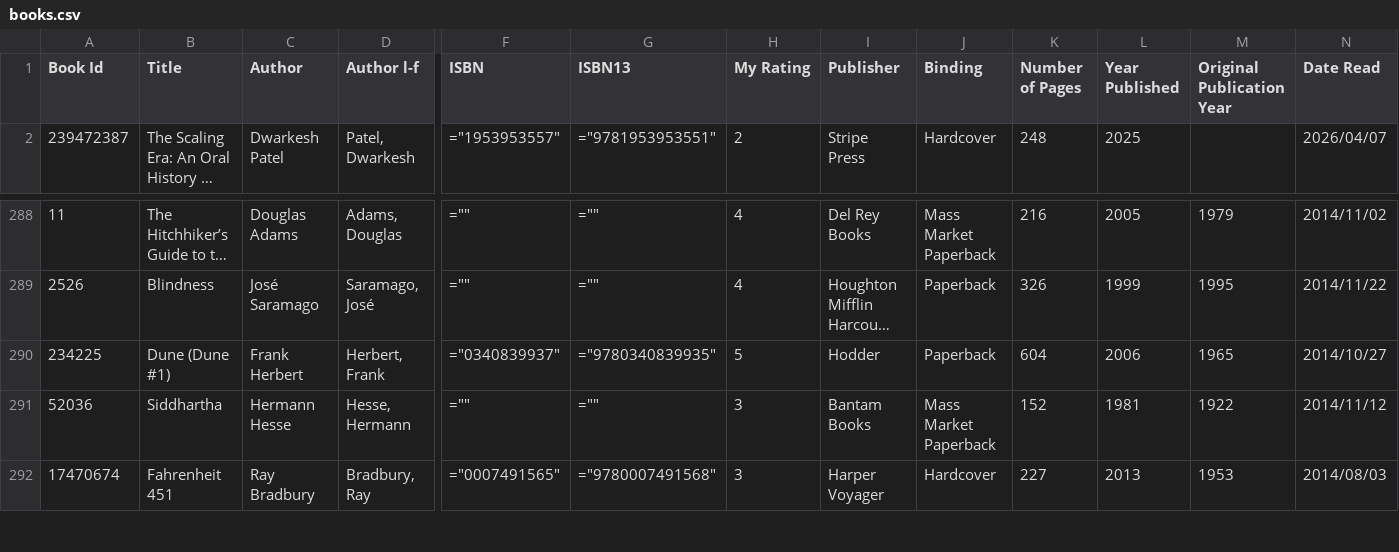
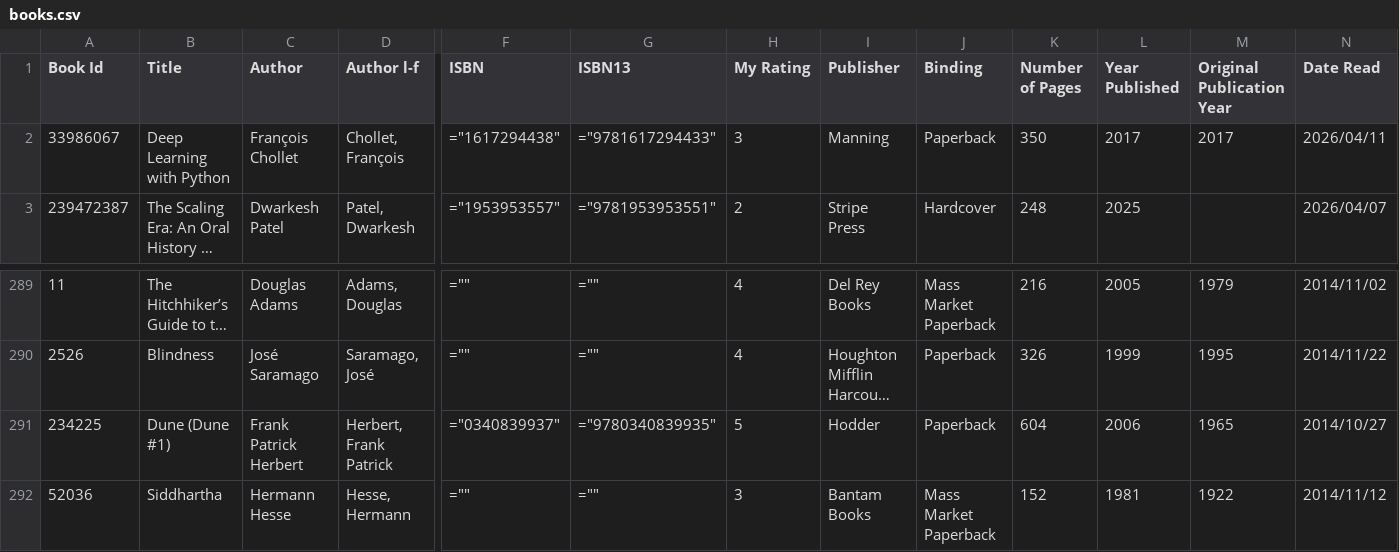
Before and after one commit to ananthakumaran/ananthakumaran.github.com, a CSV file: books.csv, drawn as a sheet; only a part is shown, gaps mark what is left out; the shorter side is filled out with more unchanged rows; long unchanged cells end in …; addresses are those after the commit; rows hold the shown columns only; the diff names each change by its address in the sheet, - before the commit and + after, or states it on an @@ line.

Commit message:
update books

```diff
--- a/books.csv
+++ b/books.csv
+row 2: 33986067 | Deep Learning with Python | François Chollet | Chollet, François | ="1617294438" | ="9781617294433" | 3 | Manning | Paperback | 350 | 2017 | 2017 | 2026/04/11
-C291 (Author): Frank Herbert
+C291 (Author): Frank Patrick Herbert
-D291 (Author l-f): Herbert, Frank
+D291 (Author l-f): Herbert, Frank Patrick
```
Also changed, not shown: 3 other files.
